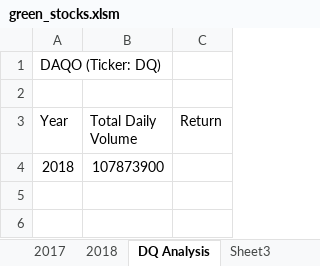
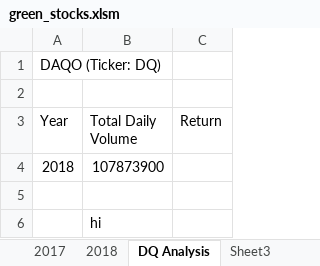
Before and after one commit to katelynnrachel/stock-analysis, an Excel workbook: green_stocks.xlsm, sheet DQ Analysis, drawn as a sheet; values as stored, in another font and other column widths than the file's, no borders; the diff names each change by its address in the sheet, - before the commit and + after, or states it on an @@ line.

Commit message:
I wrotehi

```diff
--- a/green_stocks.xlsm (sheet DQ Analysis)
+++ b/green_stocks.xlsm (sheet DQ Analysis)
+row 5: (empty)
+row 6:  | hi
```
